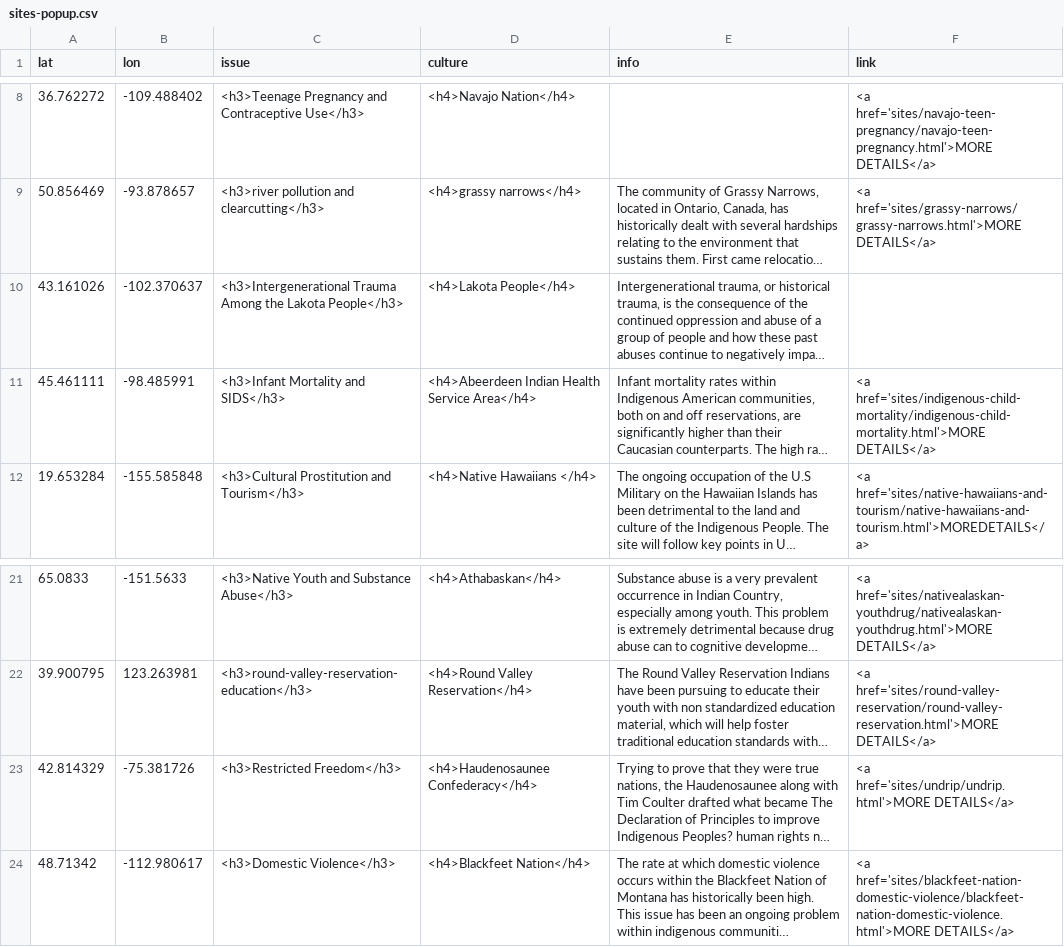
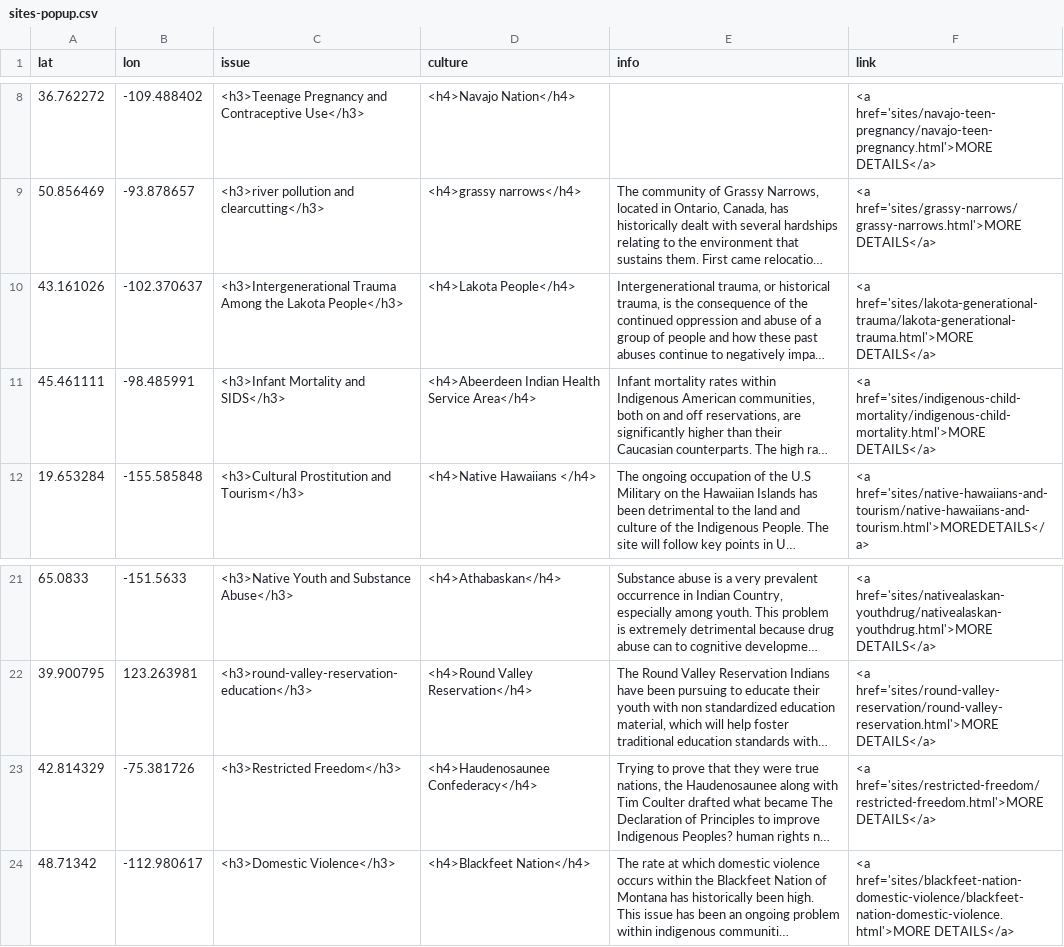
Before and after one commit to msu-anthropology/indian-country-ss18, a CSV file: sites-popup.csv, drawn as a sheet; only a part is shown, gaps mark what is left out; long unchanged cells end in …; the diff names each change by its address in the sheet, - before the commit and + after, or states it on an @@ line.

Commit message:
update with new student responses

```diff
--- a/sites-popup.csv
+++ b/sites-popup.csv
-F10 (link): (empty)
+F10 (link): <a href='sites/lakota-generational-trauma/lakota-generational-trauma.html'>MORE DETAILS</a>
-F23 (link): <a href='sites/undrip/undrip.html'>MORE DETAILS</a>
+F23 (link): <a href='sites/restricted-freedom/restricted-freedom.html'>MORE DETAILS</a>
```
